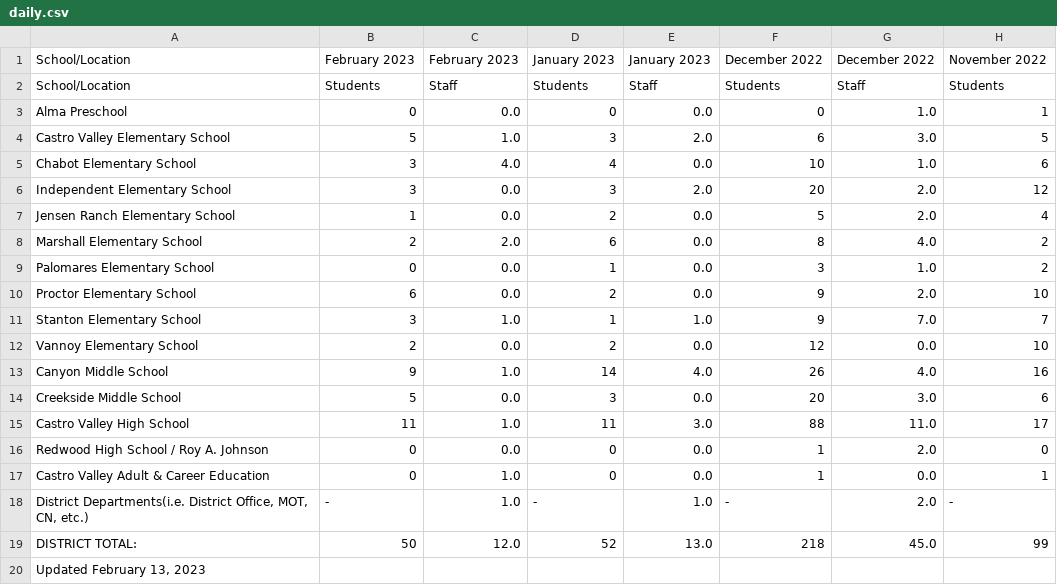
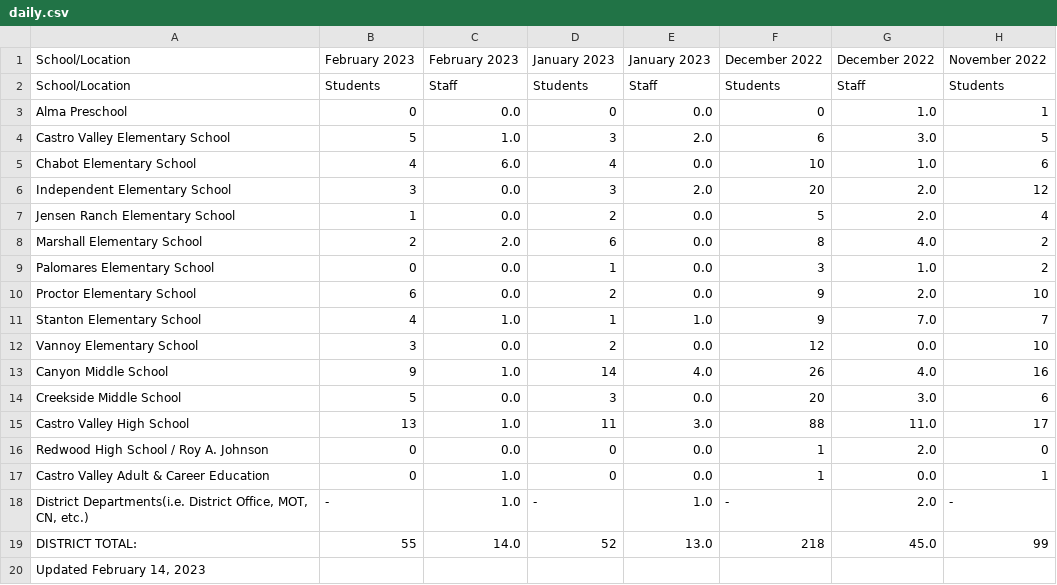
Before and after one commit to tctree333/CVUSD-COVID19-Cases, a CSV file: data/daily.csv, drawn as a sheet; only a part is shown; the diff names each change by its address in the sheet, - before the commit and + after, or states it on an @@ line.

```diff
--- a/data/daily.csv
+++ b/data/daily.csv
-B5: 3
+B5: 4
-C5: 4.0
+C5: 6.0
-B11: 3
+B11: 4
-B12: 2
+B12: 3
-B15: 11
+B15: 13
-B19: 50
+B19: 55
-C19: 12.0
+C19: 14.0
-A20: Updated February 13, 2023
+A20: Updated February 14, 2023
```
Also changed, not shown: 1 other file.
